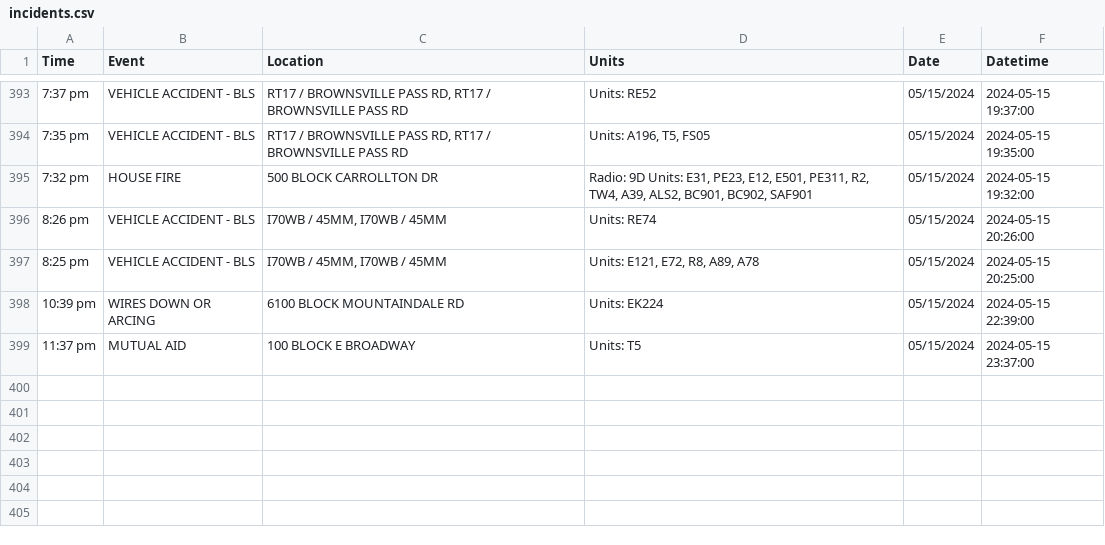
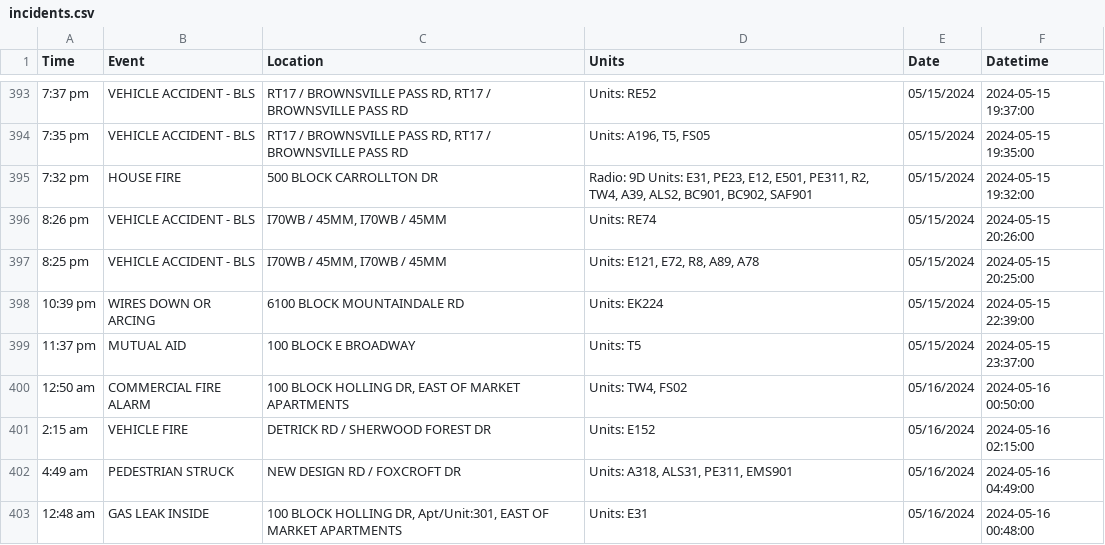
Before and after one commit to NewsAppsUMD/fredscanner, a CSV file: incidents.csv, drawn as a sheet; only a part is shown, gaps mark what is left out; the diff names each change by its address in the sheet, - before the commit and + after, or states it on an @@ line.

```diff
--- a/incidents.csv
+++ b/incidents.csv
+row 400: 12:50 am | COMMERCIAL FIRE ALARM | 100 BLOCK HOLLING DR, EAST OF MARKET APARTMENTS | Units: TW4, FS02 | 05/16/2024 | 2024-05-16 00:50:00
+row 401: 2:15 am | VEHICLE FIRE | DETRICK RD / SHERWOOD FOREST DR | Units: E152 | 05/16/2024 | 2024-05-16 02:15:00
+row 402: 4:49 am | PEDESTRIAN STRUCK | NEW DESIGN RD / FOXCROFT DR | Units: A318, ALS31, PE311, EMS901 | 05/16/2024 | 2024-05-16 04:49:00
+row 403: 12:48 am | GAS LEAK INSIDE | 100 BLOCK HOLLING DR, Apt/Unit:301, EAST OF MARKET APARTMENTS | Units: E31 | 05/16/2024 | 2024-05-16 00:48:00
```
